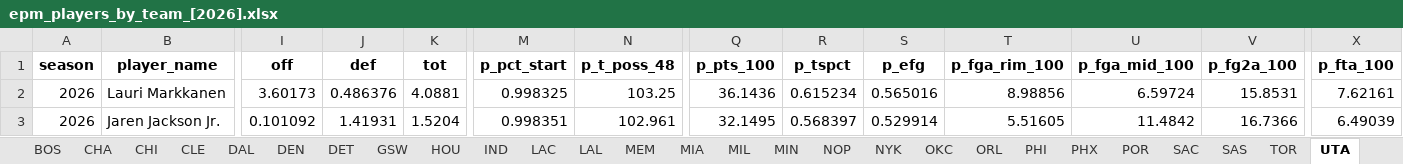
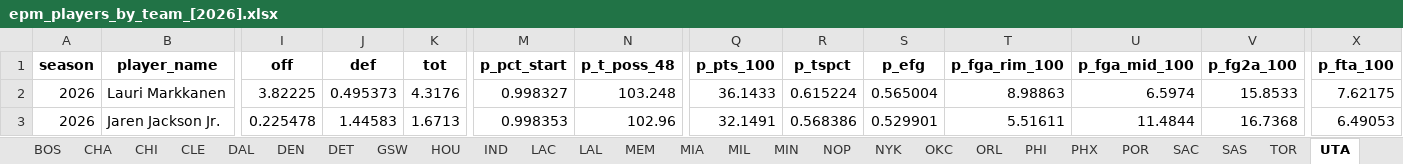
Before and after one commit to JadenDabreo/PlayerValue, an Excel workbook: EPM_stats/epm_players_by_team_[2026].xlsx, sheet UTA, drawn as a sheet; only a part is shown, gaps mark what is left out; values as stored, in another font and other column widths than the file's, no borders; the diff covers the shown part only; the diff names each change by its address in the sheet, - before the commit and + after, or states it on an @@ line.

```diff
--- a/EPM_stats/epm_players_by_team_[2026].xlsx (sheet UTA)
+++ b/EPM_stats/epm_players_by_team_[2026].xlsx (sheet UTA)
-I2 (off): 3.60173
+I2 (off): 3.82225
-J2 (def): 0.486376
+J2 (def): 0.495373
-K2 (tot): 4.0881
+K2 (tot): 4.3176
-M2 (p_pct_start): 0.998325
+M2 (p_pct_start): 0.998327
-N2 (p_t_poss_48): 103.25
+N2 (p_t_poss_48): 103.248
-Q2 (p_pts_100): 36.1436
+Q2 (p_pts_100): 36.1433
-R2 (p_tspct): 0.615234
+R2 (p_tspct): 0.615224
-S2 (p_efg): 0.565016
+S2 (p_efg): 0.565004
-T2 (p_fga_rim_100): 8.98856
+T2 (p_fga_rim_100): 8.98863
-U2 (p_fga_mid_100): 6.59724
+U2 (p_fga_mid_100): 6.5974
-V2 (p_fg2a_100): 15.8531
+V2 (p_fg2a_100): 15.8533
-X2 (p_fta_100): 7.62161
+X2 (p_fta_100): 7.62175
-I3 (off): 0.101092
+I3 (off): 0.225478
-J3 (def): 1.41931
+J3 (def): 1.44583
-K3 (tot): 1.5204
+K3 (tot): 1.6713
-M3 (p_pct_start): 0.998351
+M3 (p_pct_start): 0.998353
-N3 (p_t_poss_48): 102.961
+N3 (p_t_poss_48): 102.96
-Q3 (p_pts_100): 32.1495
+Q3 (p_pts_100): 32.1491
-R3 (p_tspct): 0.568397
+R3 (p_tspct): 0.568386
-S3 (p_efg): 0.529914
+S3 (p_efg): 0.529901
-T3 (p_fga_rim_100): 5.51605
+T3 (p_fga_rim_100): 5.51611
-U3 (p_fga_mid_100): 11.4842
+U3 (p_fga_mid_100): 11.4844
-V3 (p_fg2a_100): 16.7366
+V3 (p_fg2a_100): 16.7368
-X3 (p_fta_100): 6.49039
+X3 (p_fta_100): 6.49053
```
Also changed, not shown: 3 added rows, 3 removed rows and 710 edited cells elsewhere in this sheet, sheet All Players, sheet WAS, sheet PHI, sheet PHX, sheet CLE, sheet CHA, 24 more sheets, DARKO_stats/darko_talent_processed_2026.xlsx, Measurements/player_measurements_2026.xlsx, 5 other files.
